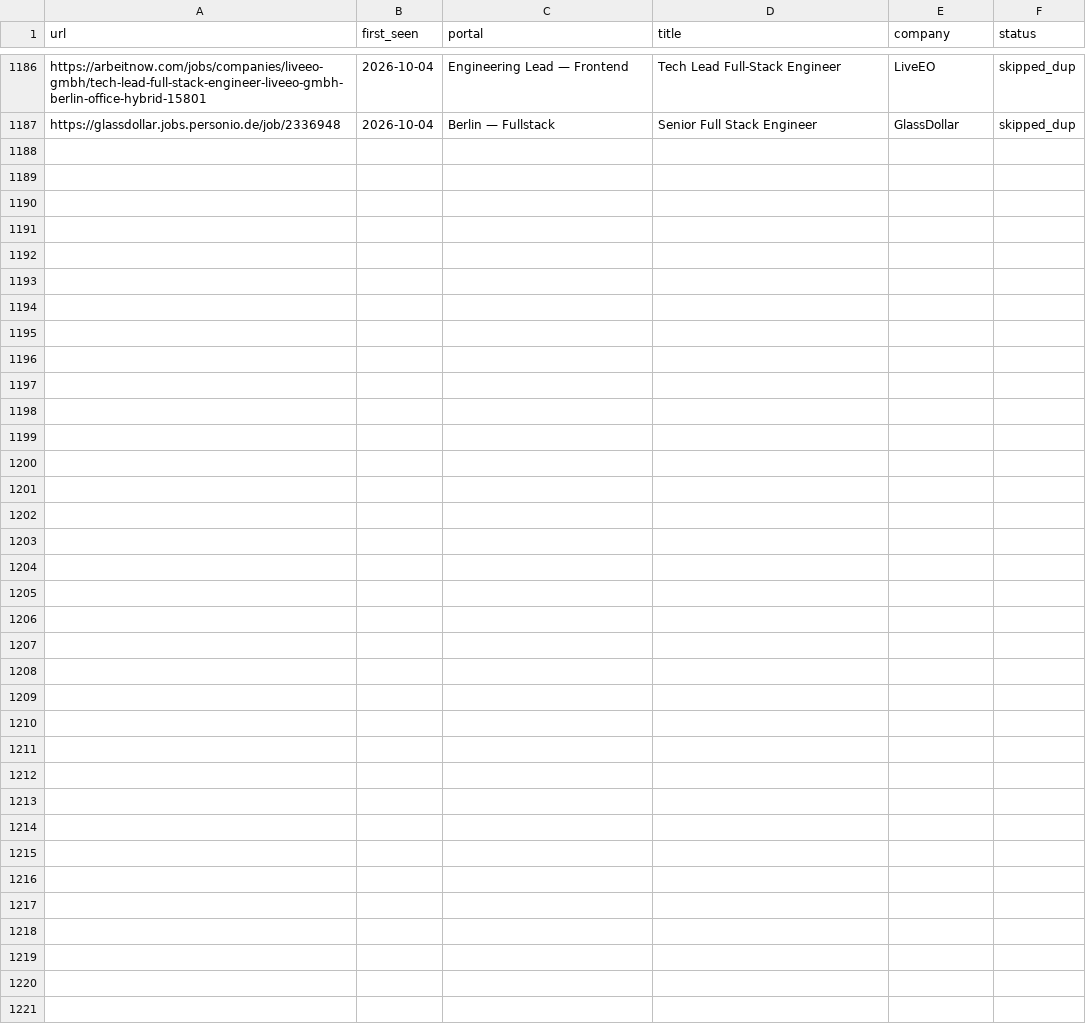
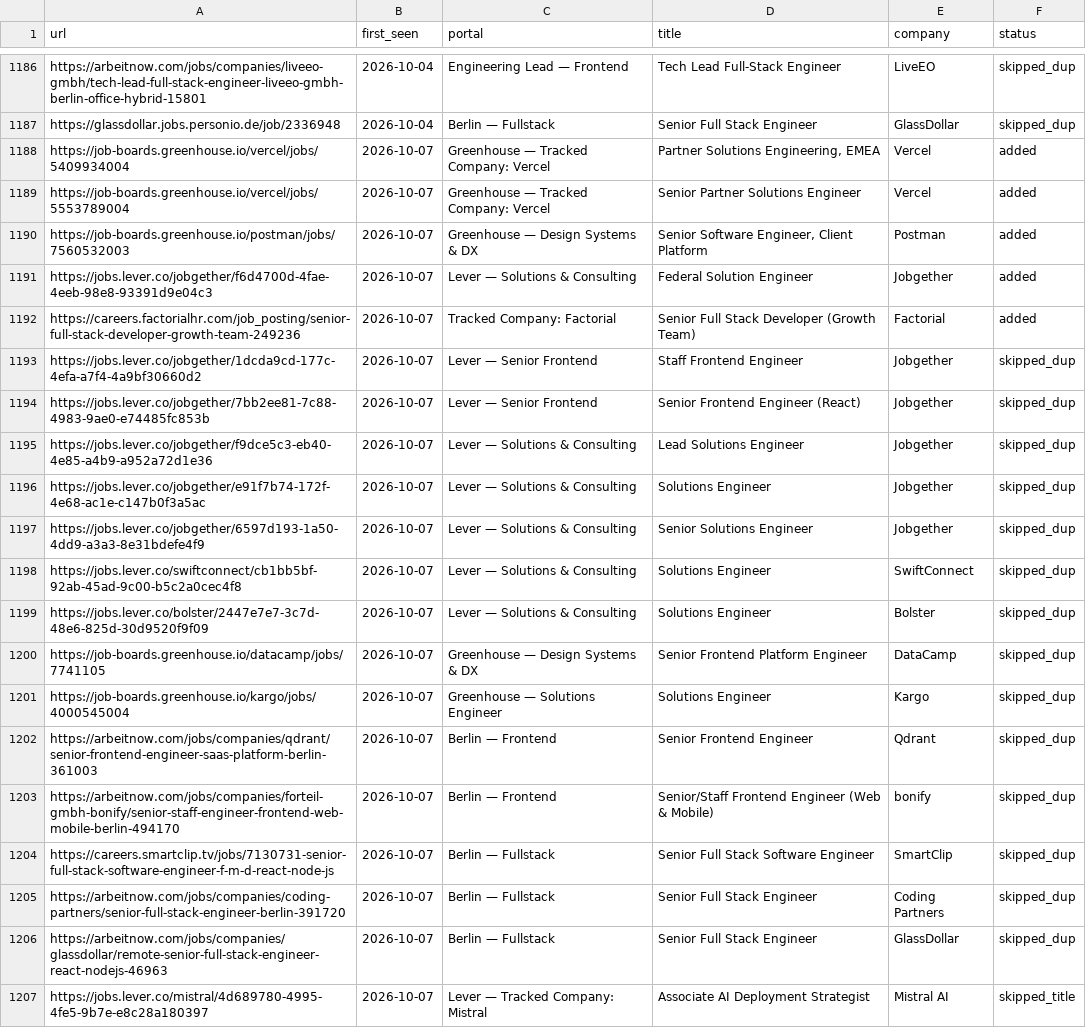
Before and after one commit to sapucaialuann/career-ops, a TSV file: data/scan-history.tsv, drawn as a sheet; only a part is shown, gaps mark what is left out; the diff names each change by its address in the sheet, - before the commit and + after, or states it on an @@ line.

```diff
--- a/data/scan-history.tsv
+++ b/data/scan-history.tsv
+row 1188: https://job-boards.greenhouse.io/vercel/jobs/5409934004 | 2026-10-07 | Greenhouse — Tracked Company: Vercel | Partner Solutions Engineering, EMEA | Vercel | added
+row 1189: https://job-boards.greenhouse.io/vercel/jobs/5553789004 | 2026-10-07 | Greenhouse — Tracked Company: Vercel | Senior Partner Solutions Engineer | Vercel | added
+row 1190: https://job-boards.greenhouse.io/postman/jobs/7560532003 | 2026-10-07 | Greenhouse — Design Systems & DX | Senior Software Engineer, Client Platform | Postman | added
+row 1191: https://jobs.lever.co/jobgether/f6d4700d-4fae-4eeb-98e8-93391d9e04c3 | 2026-10-07 | Lever — Solutions & Consulting | Federal Solution Engineer | Jobgether | added
+row 1192: https://careers.factorialhr.com/job_posting/senior-full-stack-developer-growth-team-249236 | 2026-10-07 | Tracked Company: Factorial | Senior Full Stack Developer (Growth Team) | Factorial | added
+row 1193: https://jobs.lever.co/jobgether/1dcda9cd-177c-4efa-a7f4-4a9bf30660d2 | 2026-10-07 | Lever — Senior Frontend | Staff Frontend Engineer | Jobgether | skipped_dup
+row 1194: https://jobs.lever.co/jobgether/7bb2ee81-7c88-4983-9ae0-e74485fc853b | 2026-10-07 | Lever — Senior Frontend | Senior Frontend Engineer (React) | Jobgether | skipped_dup
+row 1195: https://jobs.lever.co/jobgether/f9dce5c3-eb40-4e85-a4b9-a952a72d1e36 | 2026-10-07 | Lever — Solutions & Consulting | Lead Solutions Engineer | Jobgether | skipped_dup
+row 1196: https://jobs.lever.co/jobgether/e91f7b74-172f-4e68-ac1e-c147b0f3a5ac | 2026-10-07 | Lever — Solutions & Consulting | Solutions Engineer | Jobgether | skipped_dup
+row 1197: https://jobs.lever.co/jobgether/6597d193-1a50-4dd9-a3a3-8e31bdefe4f9 | 2026-10-07 | Lever — Solutions & Consulting | Senior Solutions Engineer | Jobgether | skipped_dup
+row 1198: https://jobs.lever.co/swiftconnect/cb1bb5bf-92ab-45ad-9c00-b5c2a0cec4f8 | 2026-10-07 | Lever — Solutions & Consulting | Solutions Engineer | SwiftConnect | skipped_dup
+row 1199: https://jobs.lever.co/bolster/2447e7e7-3c7d-48e6-825d-30d9520f9f09 | 2026-10-07 | Lever — Solutions & Consulting | Solutions Engineer | Bolster | skipped_dup
+row 1200: https://job-boards.greenhouse.io/datacamp/jobs/7741105 | 2026-10-07 | Greenhouse — Design Systems & DX | Senior Frontend Platform Engineer | DataCamp | skipped_dup
+row 1201: https://job-boards.greenhouse.io/kargo/jobs/4000545004 | 2026-10-07 | Greenhouse — Solutions Engineer | Solutions Engineer | Kargo | skipped_dup
+row 1202: https://arbeitnow.com/jobs/companies/qdrant/senior-frontend-engineer-saas-platform-berlin-361003 | 2026-10-07 | Berlin — Frontend | Senior Frontend Engineer | Qdrant | skipped_dup
+row 1203: https://arbeitnow.com/jobs/companies/forteil-gmbh-bonify/senior-staff-engineer-frontend-web-mobile-berlin-494170 | 2026-10-07 | Berlin — Frontend | Senior/Staff Frontend Engineer (Web & Mobile) | bonify | skipped_dup
+row 1204: https://careers.smartclip.tv/jobs/7130731-senior-full-stack-software-engineer-f-m-d-react-node-js | 2026-10-07 | Berlin — Fullstack | Senior Full Stack Software Engineer | SmartClip | skipped_dup
+row 1205: https://arbeitnow.com/jobs/companies/coding-partners/senior-full-stack-engineer-berlin-391720 | 2026-10-07 | Berlin — Fullstack | Senior Full Stack Engineer | Coding Partners | skipped_dup
+row 1206: https://arbeitnow.com/jobs/companies/glassdollar/remote-senior-full-stack-engineer-react-nodejs-46963 | 2026-10-07 | Berlin — Fullstack | Senior Full Stack Engineer | GlassDollar | skipped_dup
+row 1207: https://jobs.lever.co/mistral/4d689780-4995-4fe5-9b7e-e8c28a180397 | 2026-10-07 | Lever — Tracked Company: Mistral | Associate AI Deployment Strategist | Mistral AI | skipped_title
```
Also changed, not shown: 1 other file.
